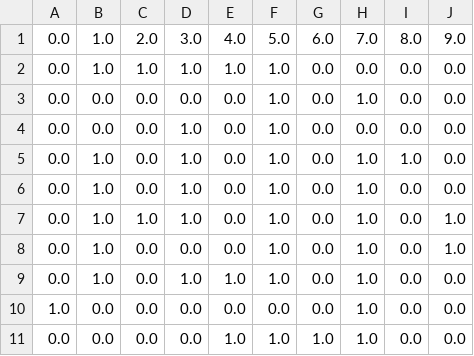
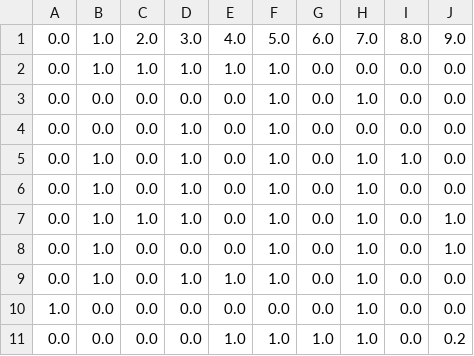
Before and after one commit to juan-fet450/Datasets, a CSV file: laberinto (1).csv, drawn as a sheet.

Commit message:
Update laberinto (1).csv

```diff
--- a/laberinto (1).csv
+++ b/laberinto (1).csv
@@ -10,2 +10,2 @@
 1.0,0.0,0.0,0.0,0.0,0.0,0.0,1.0,0.0,0.0
-0.0,0.0,0.0,0.0,1.0,1.0,1.0,1.0,0.0,0.0
+0.0,0.0,0.0,0.0,1.0,1.0,1.0,1.0,0.0,0.2
```
